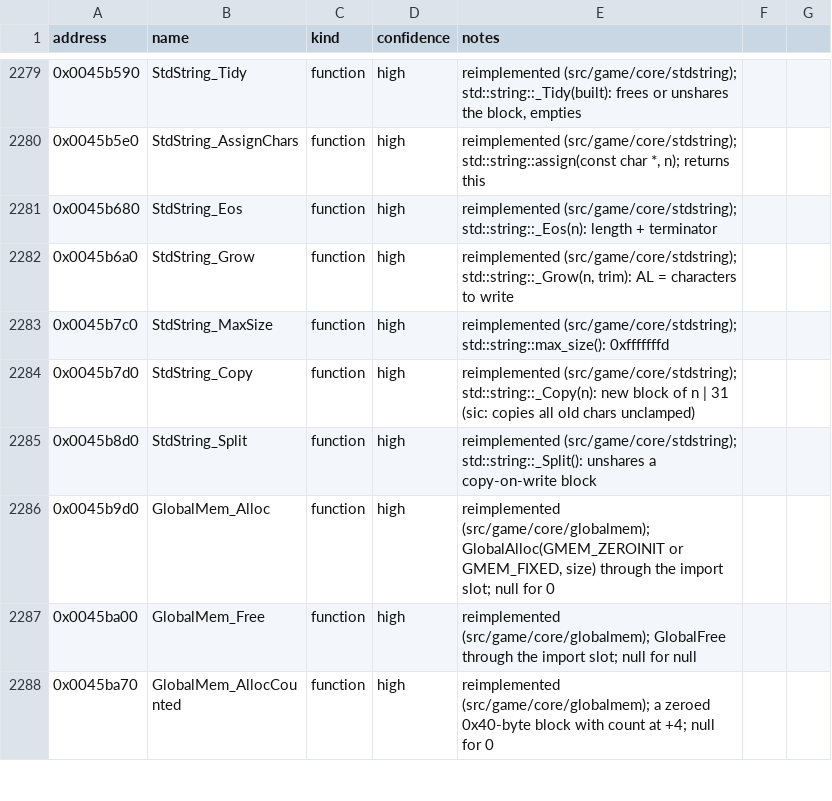
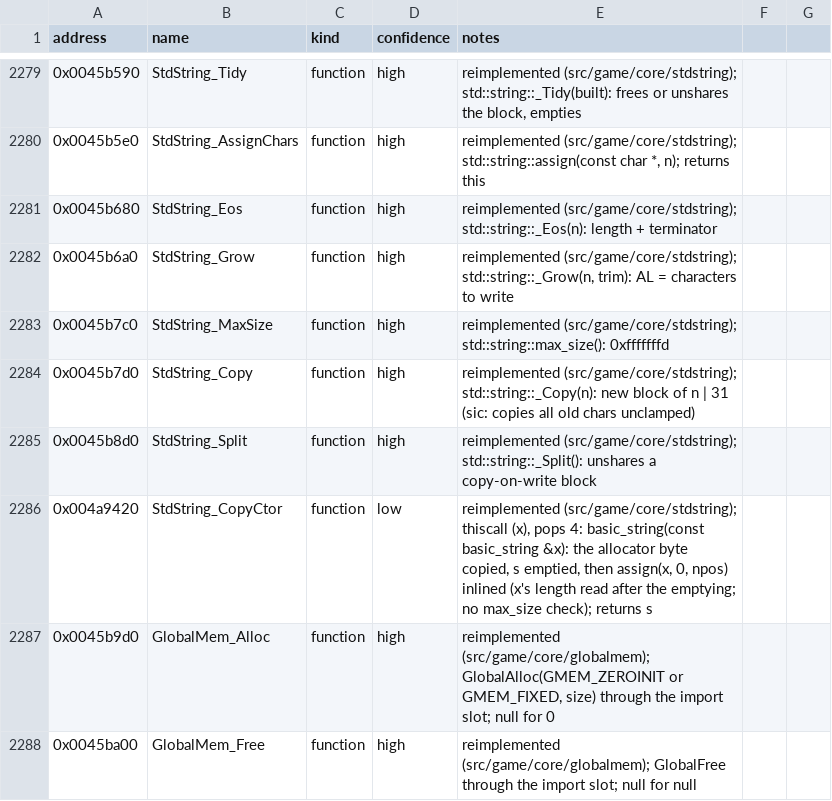
Before and after one commit to Noklef/TPW, a CSV file: re/symbols.csv, drawn as a sheet; only a part is shown, gaps mark what is left out; the shorter side is filled out with more unchanged rows; the diff names each change by its address in the sheet, - before the commit and + after, or states it on an @@ line.

```diff
--- a/re/symbols.csv
+++ b/re/symbols.csv
+row 2286: 0x004a9420 | StdString_CopyCtor | function | low | reimplemented (src/game/core/stdstring); thiscall (x), pops 4: basic_string(const basic_string &x): the allocator byte copied, s emptied, then assign(x, 0, npos) inlined (x's length read after the emptying; no max_size check); returns s
```
Also changed, not shown: 4 other files.
